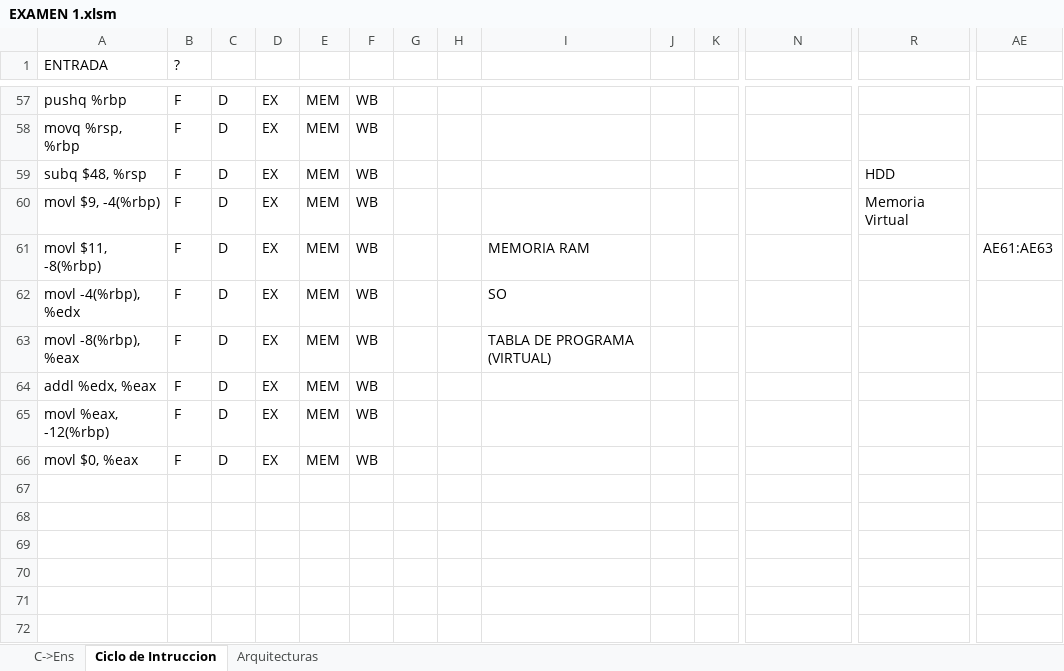
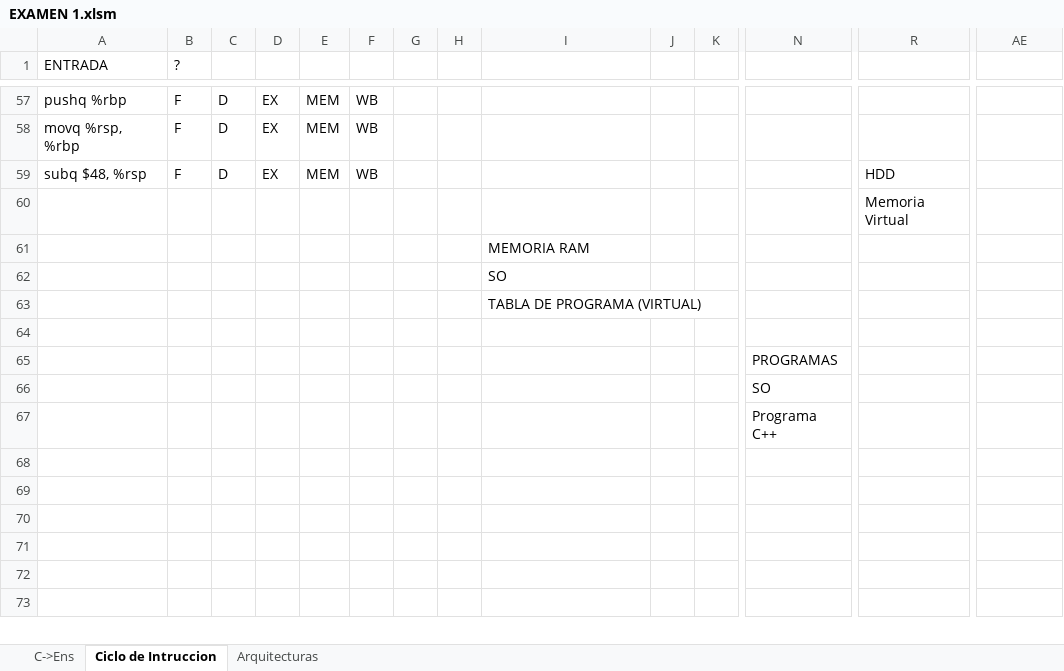
Before and after one commit to alejandroramirezvallejos/Simulador-de-Arquitectura-x86, an Excel workbook: EXAMEN 1.xlsm, sheet Ciclo de Intruccion, drawn as a sheet; only a part is shown, gaps mark what is left out; the shorter side is filled out with more unchanged rows; values as stored, in another font and other column widths than the file's, no cell formats; charts and pictures not drawn; removed rows and columns are numbered as before the commit, all else as after; rows hold the shown columns only; the diff covers the shown part only; the diff names each change by its address in the sheet, - before the commit and + after, or states it on an @@ line.

```diff
--- a/EXAMEN 1.xlsm (sheet Ciclo de Intruccion)
+++ b/EXAMEN 1.xlsm (sheet Ciclo de Intruccion)
-row 60: movl $9, -4(%rbp) | F | D | EX | MEM | WB |  |  |  |  |  |  | Memoria Virtual
-row 61: movl $11, -8(%rbp) | F | D | EX | MEM | WB |  |  | MEMORIA RAM |  |  |  |  | AE61:AE63
-row 62: movl -4(%rbp), %edx | F | D | EX | MEM | WB |  |  | SO
-row 63: movl -8(%rbp), %eax | F | D | EX | MEM | WB |  |  | TABLA DE PROGRAMA (VIRTUAL)
-row 64: addl %edx, %eax | F | D | EX | MEM | WB
-row 65: movl %eax, -12(%rbp) | F | D | EX | MEM | WB
-row 66: movl $0, %eax | F | D | EX | MEM | WB
+row 60:  |  |  |  |  |  |  |  |  |  |  |  | Memoria Virtual
+row 61:  |  |  |  |  |  |  |  | MEMORIA RAM
+row 62:  |  |  |  |  |  |  |  | SO
+row 63:  |  |  |  |  |  |  |  | TABLA DE PROGRAMA (VIRTUAL)
+row 65:  |  |  |  |  |  |  |  |  |  |  | PROGRAMAS
+row 66:  |  |  |  |  |  |  |  |  |  |  | SO
+row 67:  |  |  |  |  |  |  |  |  |  |  | Programa C++
```
Also changed, not shown: 7 added rows, 7 removed rows, 37 edited cells and merged cells elsewhere in this sheet, cell formats, charts or pictures.
